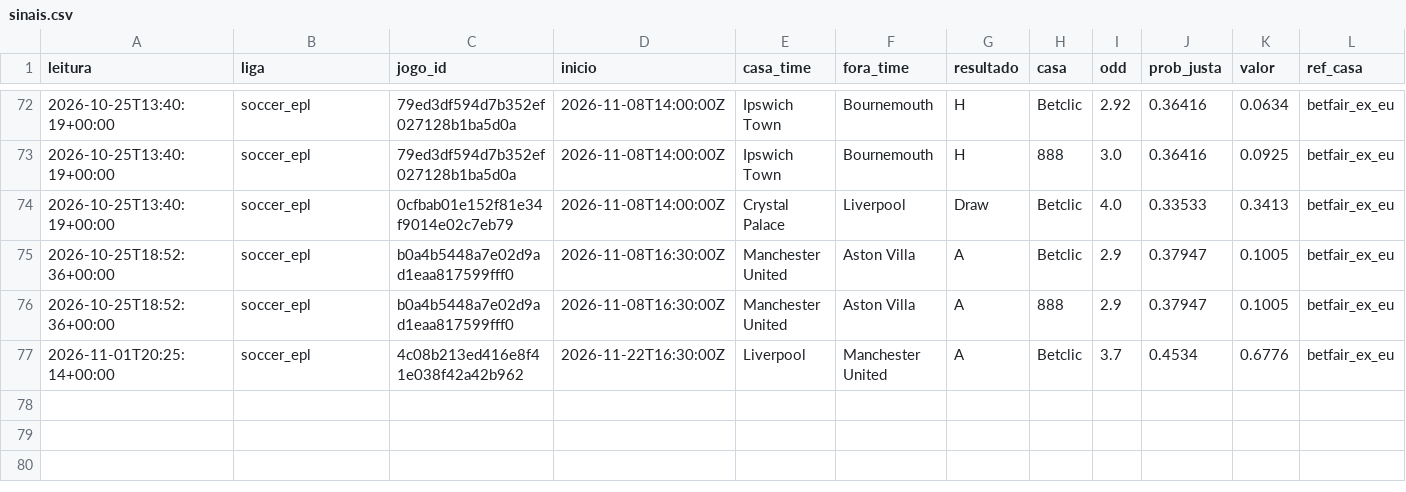
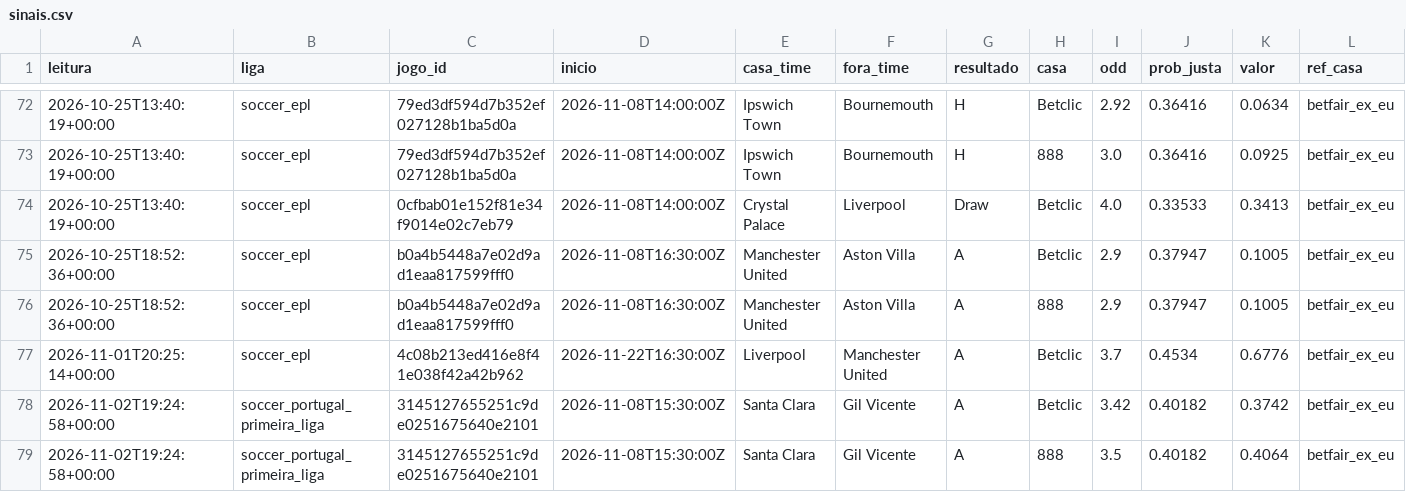
Before and after one commit to neetfx22-jpg/sniper-bot, a CSV file: scanner/dados/sinais.csv, drawn as a sheet; only a part is shown, gaps mark what is left out; rows hold the shown columns only; the diff names each change by its address in the sheet, - before the commit and + after, or states it on an @@ line.

Commit message:
Leitura 2026-11-02T19:25Z

```diff
--- a/scanner/dados/sinais.csv
+++ b/scanner/dados/sinais.csv
+row 78: 2026-11-02T19:24:58+00:00 | soccer_portugal_primeira_liga | 3145127655251c9de0251675640e2101 | 2026-11-08T15:30:00Z | Santa Clara | Gil Vicente | A | Betclic | 3.42 | 0.40182 | 0.3742 | betfair_ex_eu
+row 79: 2026-11-02T19:24:58+00:00 | soccer_portugal_primeira_liga | 3145127655251c9de0251675640e2101 | 2026-11-08T15:30:00Z | Santa Clara | Gil Vicente | A | 888 | 3.5 | 0.40182 | 0.4064 | betfair_ex_eu
```
Also changed, not shown: scanner/dados/resultados.csv, 1 other file.
